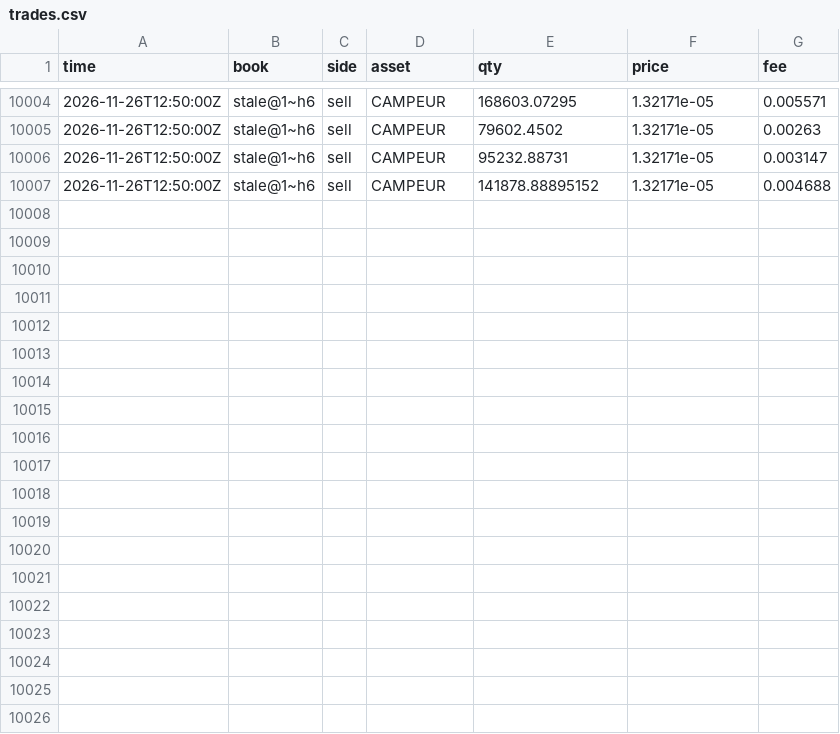
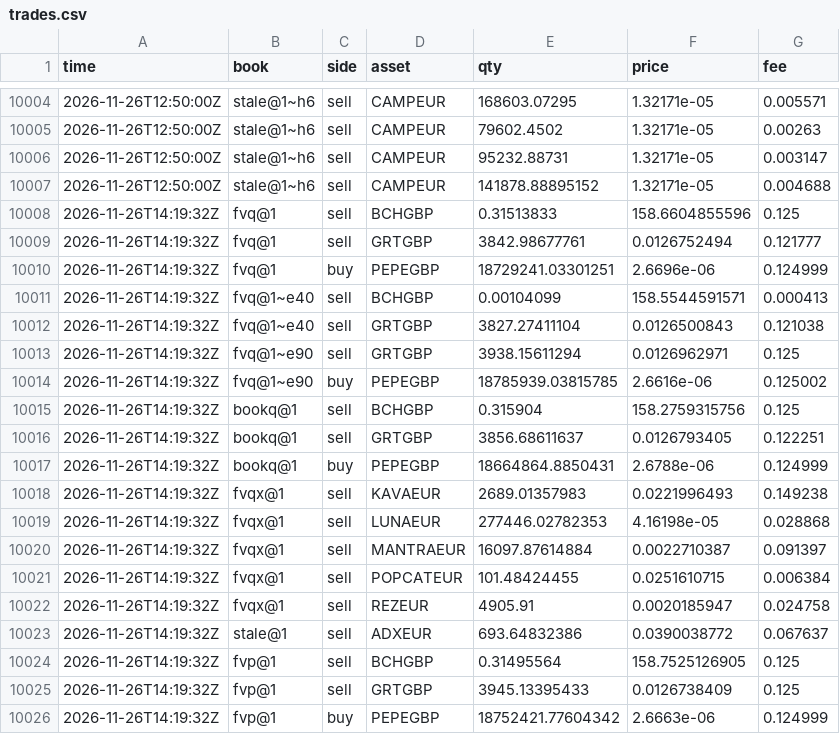
Before and after one commit to polyglyphanalytica/proptrade, a CSV file: data/trades.csv, drawn as a sheet; only a part is shown, gaps mark what is left out; the diff covers the shown part only.

```diff
--- a/data/trades.csv
+++ b/data/trades.csv
@@ -10007 +10007,20 @@ time,book,side,asset,qty,price,fee
 2026-11-26T12:50:00Z,stale@1~h6,sell,CAMPEUR,141878.88895152,1.32171e-05,0.004688
+2026-11-26T14:19:32Z,fvq@1,sell,BCHGBP,0.31513833,158.6604855596,0.125
+2026-11-26T14:19:32Z,fvq@1,sell,GRTGBP,3842.98677761,0.0126752494,0.121777
+2026-11-26T14:19:32Z,fvq@1,buy,PEPEGBP,18729241.03301251,2.6696e-06,0.124999
+2026-11-26T14:19:32Z,fvq@1~e40,sell,BCHGBP,0.00104099,158.5544591571,0.000413
+2026-11-26T14:19:32Z,fvq@1~e40,sell,GRTGBP,3827.27411104,0.0126500843,0.121038
+2026-11-26T14:19:32Z,fvq@1~e90,sell,GRTGBP,3938.15611294,0.0126962971,0.125
+2026-11-26T14:19:32Z,fvq@1~e90,buy,PEPEGBP,18785939.03815785,2.6616e-06,0.125002
+2026-11-26T14:19:32Z,bookq@1,sell,BCHGBP,0.315904,158.2759315756,0.125
+2026-11-26T14:19:32Z,bookq@1,sell,GRTGBP,3856.68611637,0.0126793405,0.122251
+2026-11-26T14:19:32Z,bookq@1,buy,PEPEGBP,18664864.8850431,2.6788e-06,0.124999
+2026-11-26T14:19:32Z,fvqx@1,sell,KAVAEUR,2689.01357983,0.0221996493,0.149238
+2026-11-26T14:19:32Z,fvqx@1,sell,LUNAEUR,277446.02782353,4.16198e-05,0.028868
+2026-11-26T14:19:32Z,fvqx@1,sell,MANTRAEUR,16097.87614884,0.0022710387,0.091397
+2026-11-26T14:19:32Z,fvqx@1,sell,POPCATEUR,101.48424455,0.0251610715,0.006384
+2026-11-26T14:19:32Z,fvqx@1,sell,REZEUR,4905.91,0.0020185947,0.024758
+2026-11-26T14:19:32Z,stale@1,sell,ADXEUR,693.64832386,0.0390038772,0.067637
+2026-11-26T14:19:32Z,fvp@1,sell,BCHGBP,0.31495564,158.7525126905,0.125
+2026-11-26T14:19:32Z,fvp@1,sell,GRTGBP,3945.13395433,0.0126738409,0.125
+2026-11-26T14:19:32Z,fvp@1,buy,PEPEGBP,18752421.77604342,2.6663e-06,0.124999
```
Also changed, not shown: 9 added rows elsewhere in this file, data/equity.csv, data/features.csv, 3 other files.
